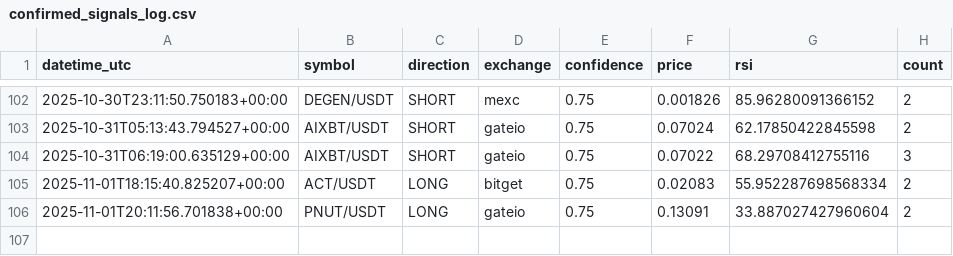
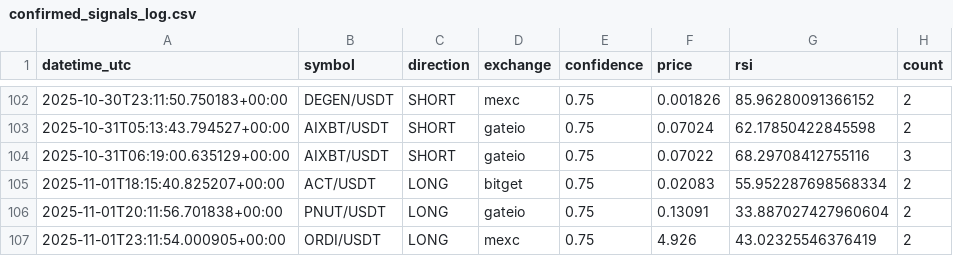
Before and after one commit to anilrajtiwari/Oct1, a CSV file: confirmed_signals_log.csv, drawn as a sheet; only a part is shown, gaps mark what is left out.

Commit message:
Add confirmed signal: ORDI/USDT LONG

```diff
--- a/confirmed_signals_log.csv
+++ b/confirmed_signals_log.csv
@@ -106 +106,2 @@ datetime_utc,symbol,direction,exchange,confidence,price,rsi,count
 2025-11-01T20:11:56.701838+00:00,PNUT/USDT,LONG,gateio,0.75,0.13091,33.887027427960604,2
+2025-11-01T23:11:54.000905+00:00,ORDI/USDT,LONG,mexc,0.75,4.926,43.02325546376419,2
```
